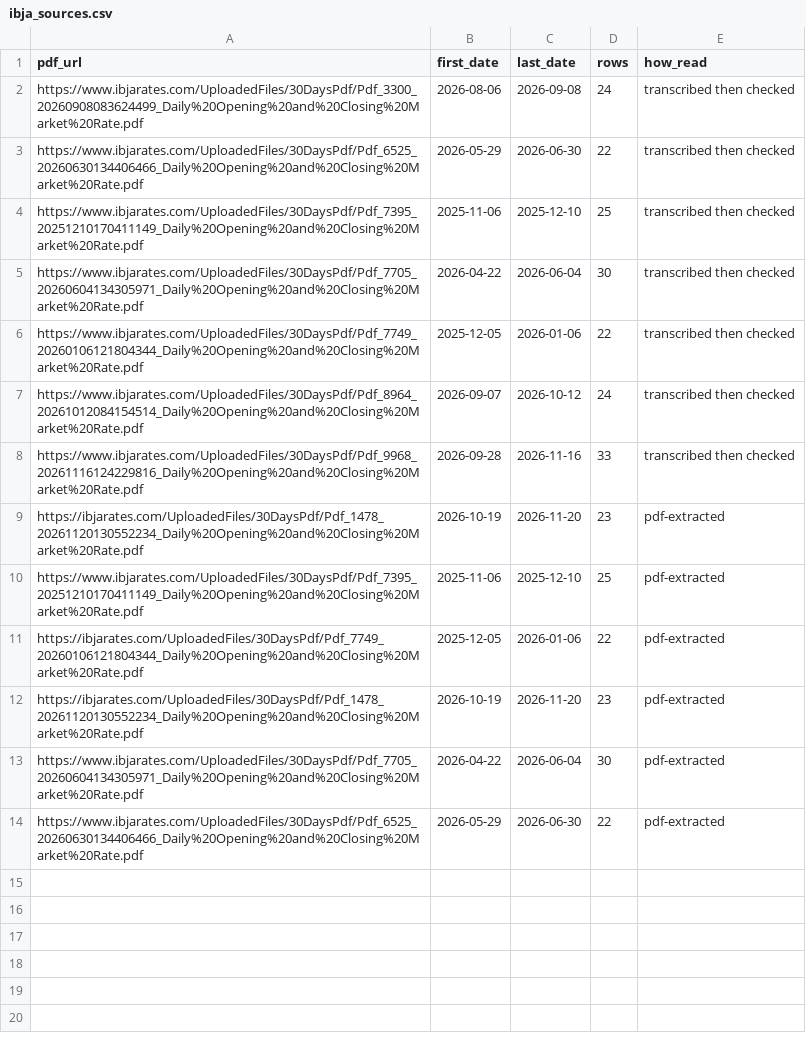
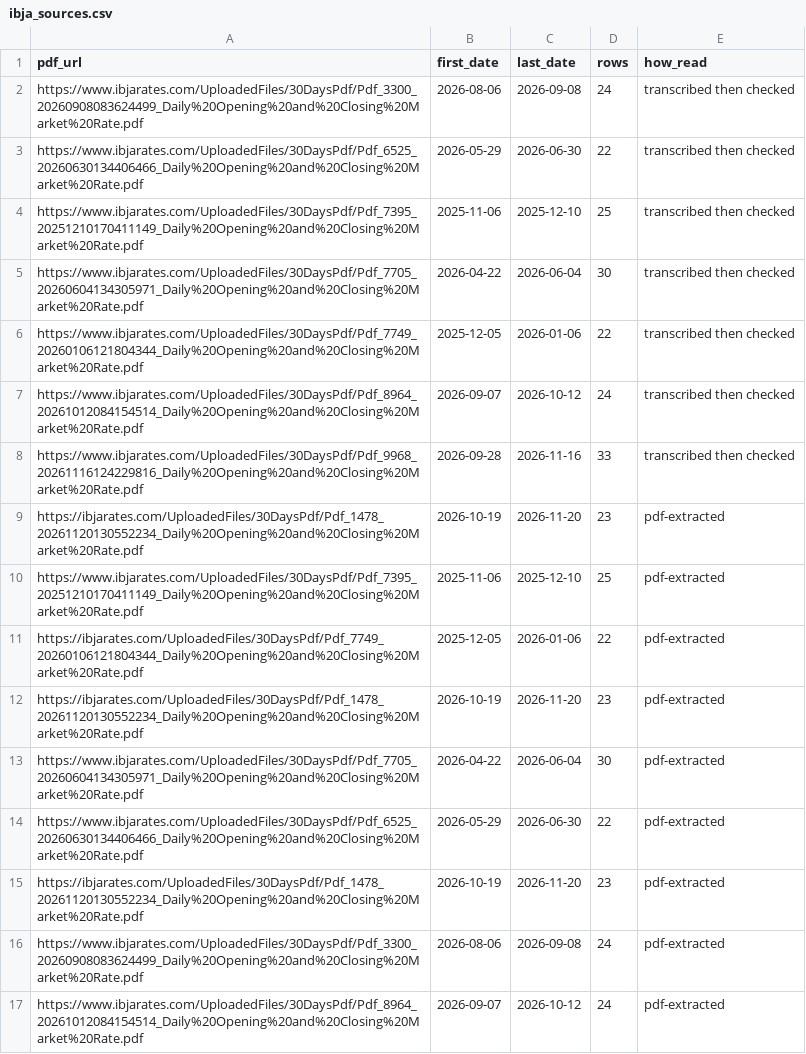
Before and after one commit to Md-Farmanul-Haque/indian_bullion_forecast, a CSV file: data/ibja_sources.csv, drawn as a sheet.

```diff
--- a/data/ibja_sources.csv
+++ b/data/ibja_sources.csv
@@ -14 +14,4 @@ https://www.ibjarates.com/UploadedFiles/30DaysPdf/Pdf_7705_20260604134305971_Dai
 https://www.ibjarates.com/UploadedFiles/30DaysPdf/Pdf_6525_20260630134406466_Daily%20Opening%20and%20Closing%20Market%20Rate.pdf,2026-05-29,2026-06-30,22,pdf-extracted
+https://ibjarates.com/UploadedFiles/30DaysPdf/Pdf_1478_20261120130552234_Daily%20Opening%20and%20Closing%20Market%20Rate.pdf,2026-10-19,2026-11-20,23,pdf-extracted
+https://www.ibjarates.com/UploadedFiles/30DaysPdf/Pdf_3300_20260908083624499_Daily%20Opening%20and%20Closing%20Market%20Rate.pdf,2026-08-06,2026-09-08,24,pdf-extracted
+https://www.ibjarates.com/UploadedFiles/30DaysPdf/Pdf_8964_20261012084154514_Daily%20Opening%20and%20Closing%20Market%20Rate.pdf,2026-09-07,2026-10-12,24,pdf-extracted
```
Also changed, not shown: data/ibja_daily.csv, 4 other files.
